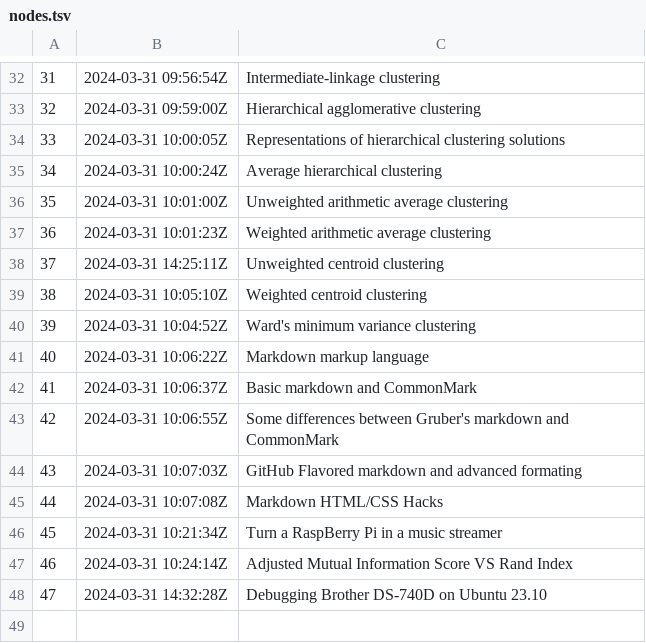
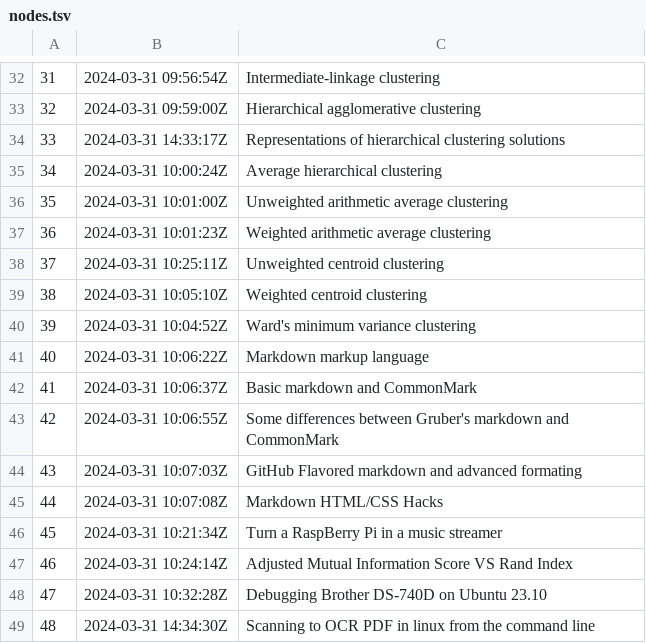
Before and after one commit to alxn0/zet, a TSV file: docs/dex/nodes.tsv, drawn as a sheet; only a part is shown, gaps mark what is left out.

Commit message:
Scanning to OCR PDF in linux from the command line

```diff
--- a/docs/dex/nodes.tsv
+++ b/docs/dex/nodes.tsv
@@ -33,3 +33,3 @@
 32	2024-03-31 09:59:00Z	Hierarchical agglomerative clustering
-33	2024-03-31 10:00:05Z	Representations of hierarchical clustering solutions
+33	2024-03-31 14:33:17Z	Representations of hierarchical clustering solutions
 34	2024-03-31 10:00:24Z	Average hierarchical clustering
@@ -37,3 +37,3 @@
 36	2024-03-31 10:01:23Z	Weighted arithmetic average clustering
-37	2024-03-31 14:25:11Z	Unweighted centroid clustering
+37	2024-03-31 10:25:11Z	Unweighted centroid clustering
 38	2024-03-31 10:05:10Z	Weighted centroid clustering
@@ -47,2 +47,3 @@
 46	2024-03-31 10:24:14Z	Adjusted Mutual Information Score VS Rand Index
-47	2024-03-31 14:32:28Z	Debugging Brother DS-740D on Ubuntu 23.10
+47	2024-03-31 10:32:28Z	Debugging Brother DS-740D on Ubuntu 23.10
+48	2024-03-31 14:34:30Z	Scanning to OCR PDF in linux from the command line
```
Also changed, not shown: 4 other files.
